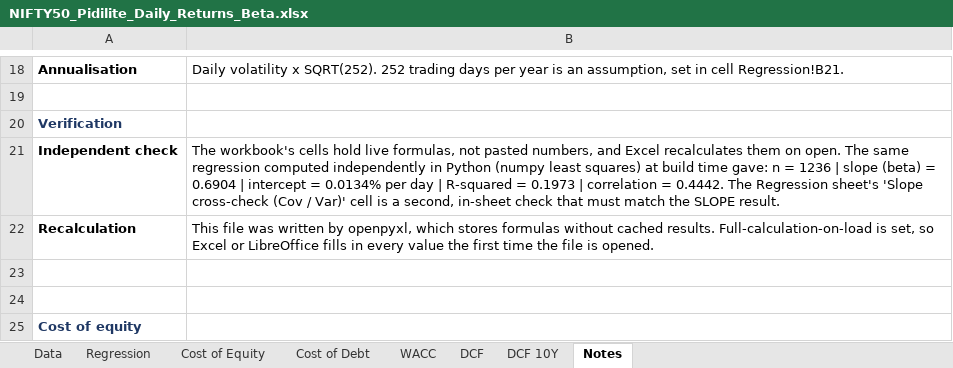
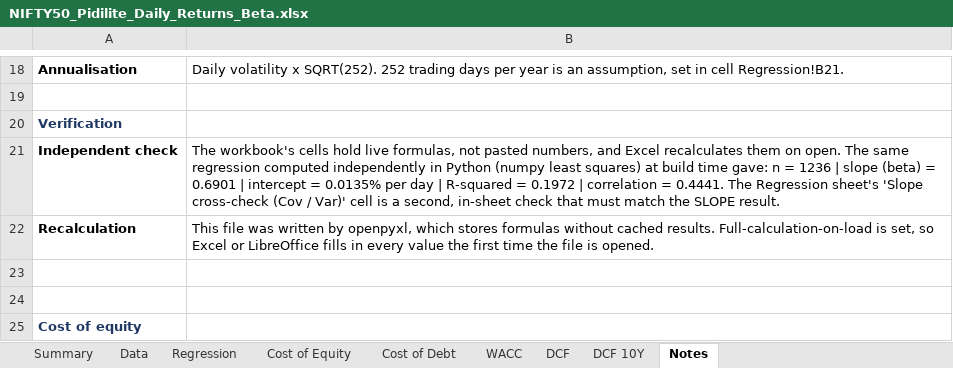
Before and after one commit to Aishwarya-Vishrawas/UFT_AOS_web_E2EOrder, an Excel workbook: analysis/NIFTY50_Pidilite_Daily_Returns_Beta.xlsx, sheet Notes, drawn as a sheet; only a part is shown, gaps mark what is left out; values as stored, in another font and other column widths than the file's, no borders; the diff names each change by its address in the sheet, - before the commit and + after, or states it on an @@ line.

```diff
--- a/analysis/NIFTY50_Pidilite_Daily_Returns_Beta.xlsx (sheet Notes)
+++ b/analysis/NIFTY50_Pidilite_Daily_Returns_Beta.xlsx (sheet Notes)
+sheet tab: Summary
-B21: …(beta) = 0.6904 | intercept = 0.0134% per day | R-squared = 0.1973 | correlation = 0.4442. The Regression…
+B21: …(beta) = 0.6901 | intercept = 0.0135% per day | R-squared = 0.1972 | correlation = 0.4441. The Regression…
```
Also changed, not shown: sheet Data, 1 other file.
